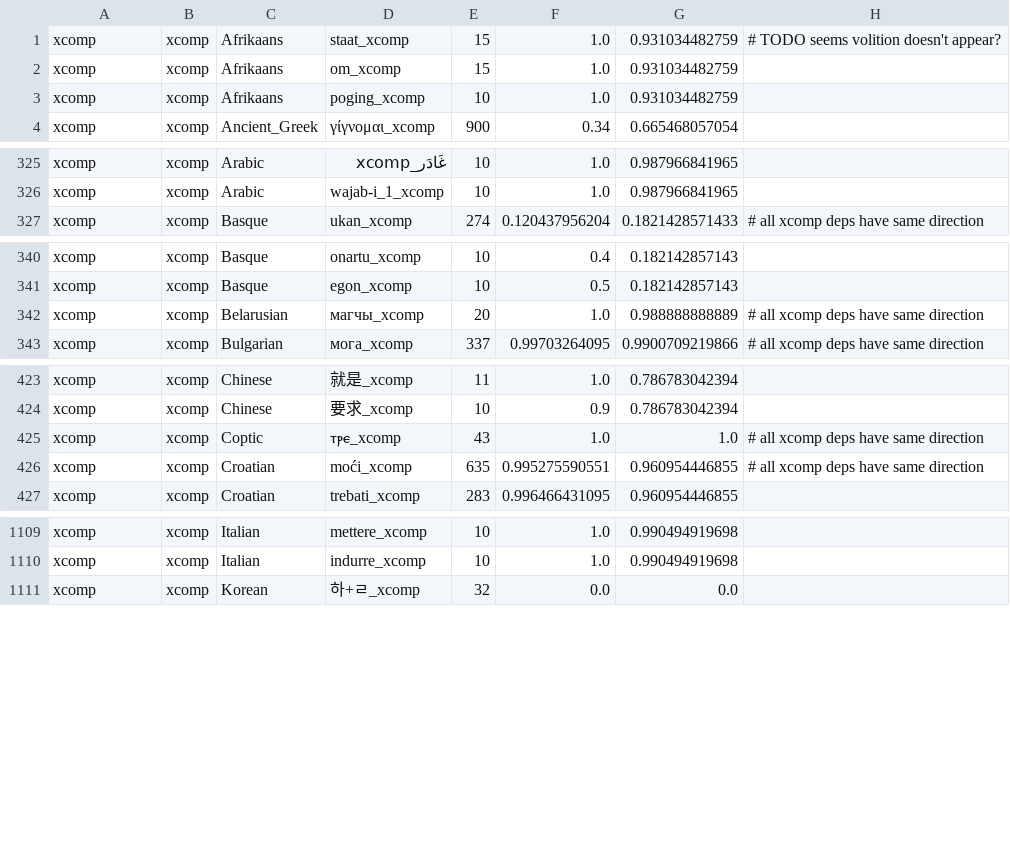
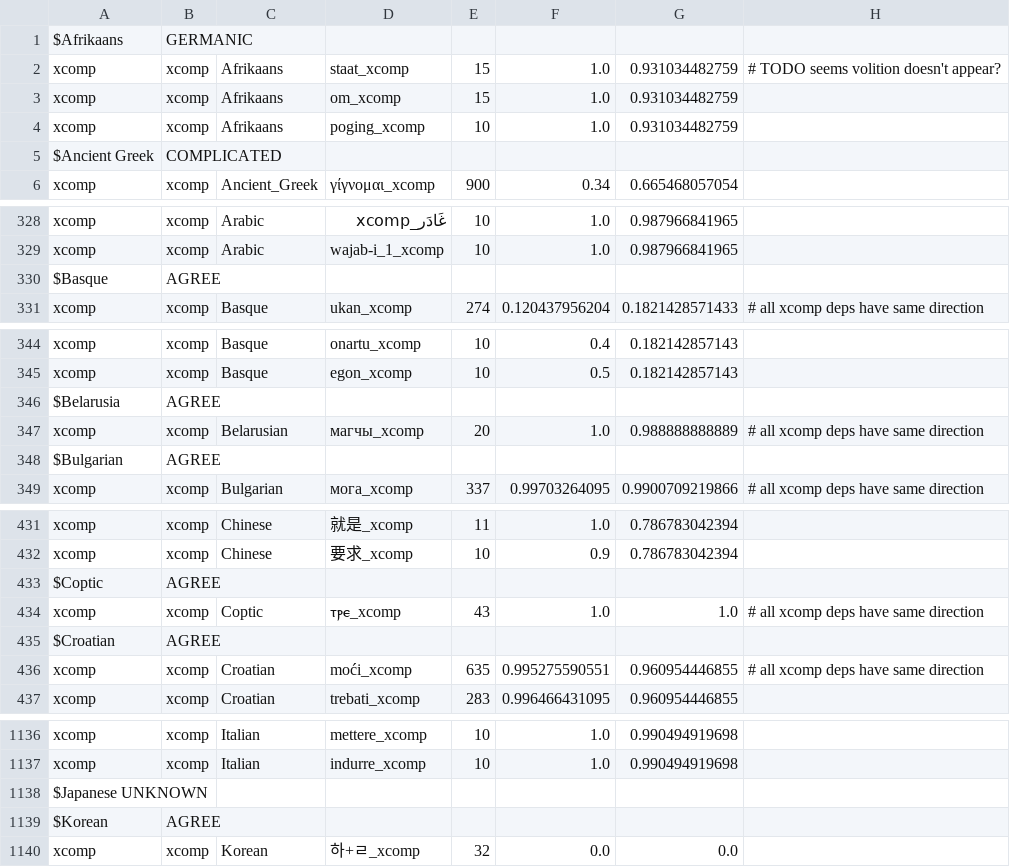
Before and after one commit to m-hahn/grammar-optim, a TSV file: models/revision/ud_relations/xcomp_verbs.tsv, drawn as a sheet; only a part is shown, gaps mark what is left out; the diff covers the shown part only.

```diff
--- a/models/revision/ud_relations/xcomp_verbs.tsv
+++ b/models/revision/ud_relations/xcomp_verbs.tsv
@@ -1 +1,2 @@
+$Afrikaans	GERMANIC
 xcomp	xcomp	Afrikaans	staat_xcomp	15	1.0	0.931034482759	# TODO seems volition doesn't appear?
@@ -3,2 +4,3 @@ xcomp	xcomp	Afrikaans	om_xcomp	15	1.0	0.931034482759
 xcomp	xcomp	Afrikaans	poging_xcomp	10	1.0	0.931034482759
+$Ancient Greek 	COMPLICATED
 xcomp	xcomp	Ancient_Greek	γίγνομαι_xcomp	900	0.34	0.665468057054
@@ -326,2 +329,3 @@ xcomp	xcomp	Arabic	غَادَر_xcomp	10	1.0	0.987966841965
 xcomp	xcomp	Arabic	wajab-i_1_xcomp	10	1.0	0.987966841965
+$Basque	AGREE
 xcomp	xcomp	Basque	ukan_xcomp	274	0.120437956204	0.1821428571433	# all xcomp deps have same direction
@@ -341,3 +345,5 @@ xcomp	xcomp	Basque	onartu_xcomp	10	0.4	0.182142857143
 xcomp	xcomp	Basque	egon_xcomp	10	0.5	0.182142857143
+$Belarusia	AGREE
 xcomp	xcomp	Belarusian	магчы_xcomp	20	1.0	0.988888888889	# all xcomp deps have same direction
+$Bulgarian	AGREE
 xcomp	xcomp	Bulgarian	мога_xcomp	337	0.99703264095	0.9900709219866	# all xcomp deps have same direction
@@ -424,3 +432,5 @@ xcomp	xcomp	Chinese	就是_xcomp	11	1.0	0.786783042394
 xcomp	xcomp	Chinese	要求_xcomp	10	0.9	0.786783042394
+$Coptic	AGREE
 xcomp	xcomp	Coptic	ⲧⲣⲉ_xcomp	43	1.0	1.0	# all xcomp deps have same direction
+$Croatian	AGREE
 xcomp	xcomp	Croatian	moći_xcomp	635	0.995275590551	0.960954446855	# all xcomp deps have same direction
@@ -1110,2 +1137,4 @@ xcomp	xcomp	Italian	mettere_xcomp	10	1.0	0.990494919698
 xcomp	xcomp	Italian	indurre_xcomp	10	1.0	0.990494919698
+$Japanese UNKNOWN
+$Korean	AGREE
 xcomp	xcomp	Korean	하+ㄹ_xcomp	32	0.0	0.0
```
Also changed, not shown: 42 added rows and 10 edited cells elsewhere in this file, models/revision/ud_relations/auxiliaries.tsv, 2 other files.
